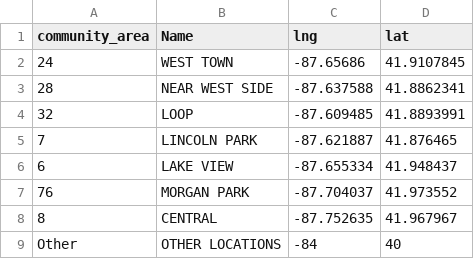
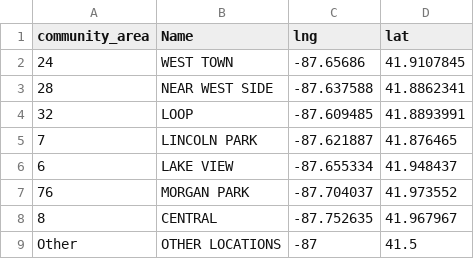
Before and after one commit to lesliebogdan/Developing-data-products, a CSV file: chicago_locations_cutdown.csv, drawn as a sheet.

Commit message:
Update chicago_locations_cutdown.csv

```diff
--- a/chicago_locations_cutdown.csv
+++ b/chicago_locations_cutdown.csv
@@ -8,2 +8,2 @@ community_area,Name,lng,lat
 8,CENTRAL,-87.752635,41.967967
-Other,OTHER LOCATIONS,-84,40
+Other,OTHER LOCATIONS,-87,41.5
```
